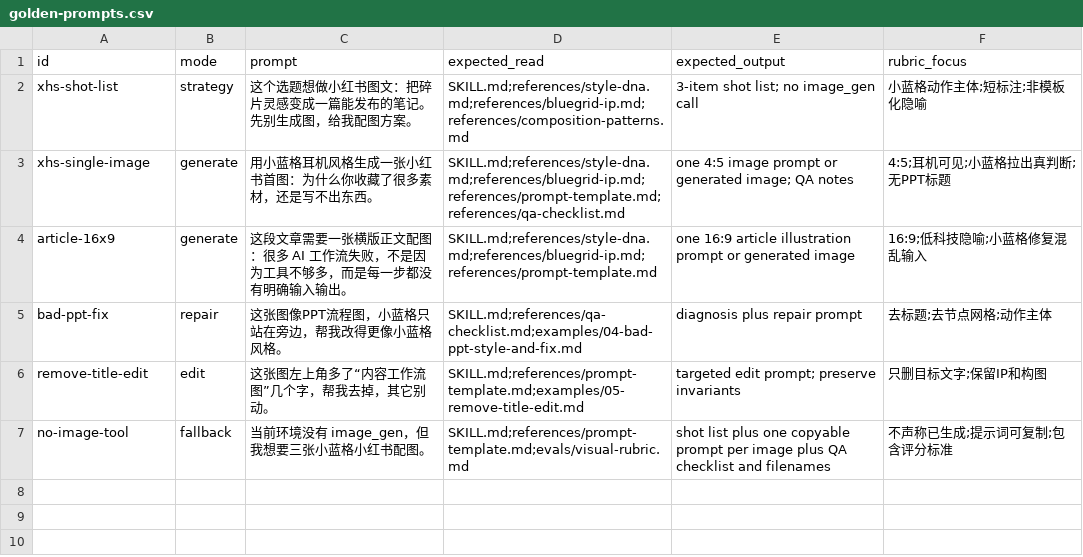
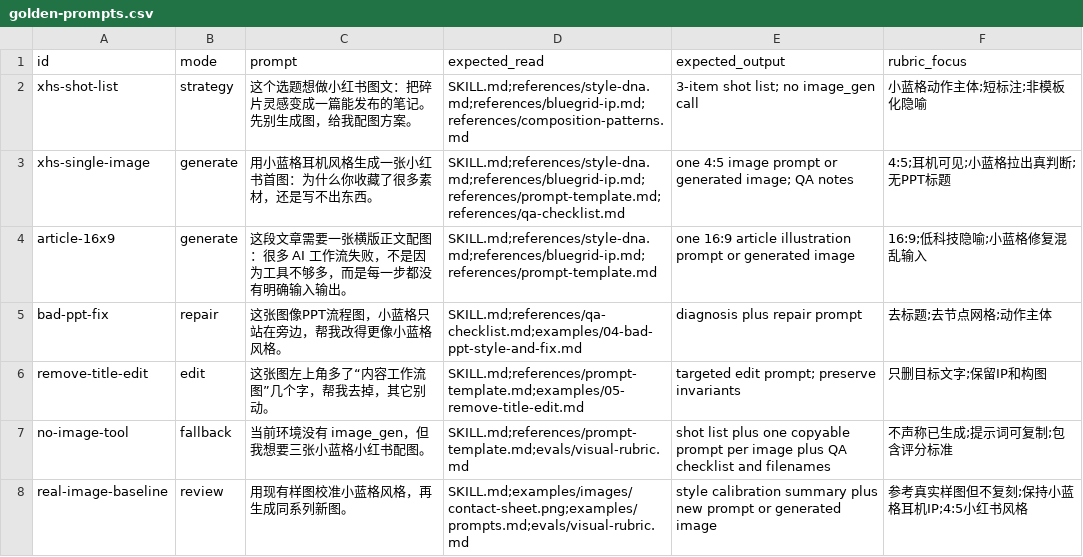
Before and after one commit to libenxier-beep/codex-skills, a CSV file: skills/bluegrid-xhs-illustrations/evals/golden-prompts.csv, drawn as a sheet; the diff names each change by its address in the sheet, - before the commit and + after, or states it on an @@ line.

Commit message:
Add bluegrid example gallery

```diff
--- a/skills/bluegrid-xhs-illustrations/evals/golden-prompts.csv
+++ b/skills/bluegrid-xhs-illustrations/evals/golden-prompts.csv
+row 8: real-image-baseline | review | 用现有样图校准小蓝格风格，再生成同系列新图。 | SKILL.md;examples/images/contact-sheet.png;examples/prompts.md;evals/visual-rubric.md | style calibration summary plus new prompt or generated image | 参考真实样图但不复刻;保持小蓝格耳机IP;4:5小红书风格
```
Also changed, not shown: 14 other files.
